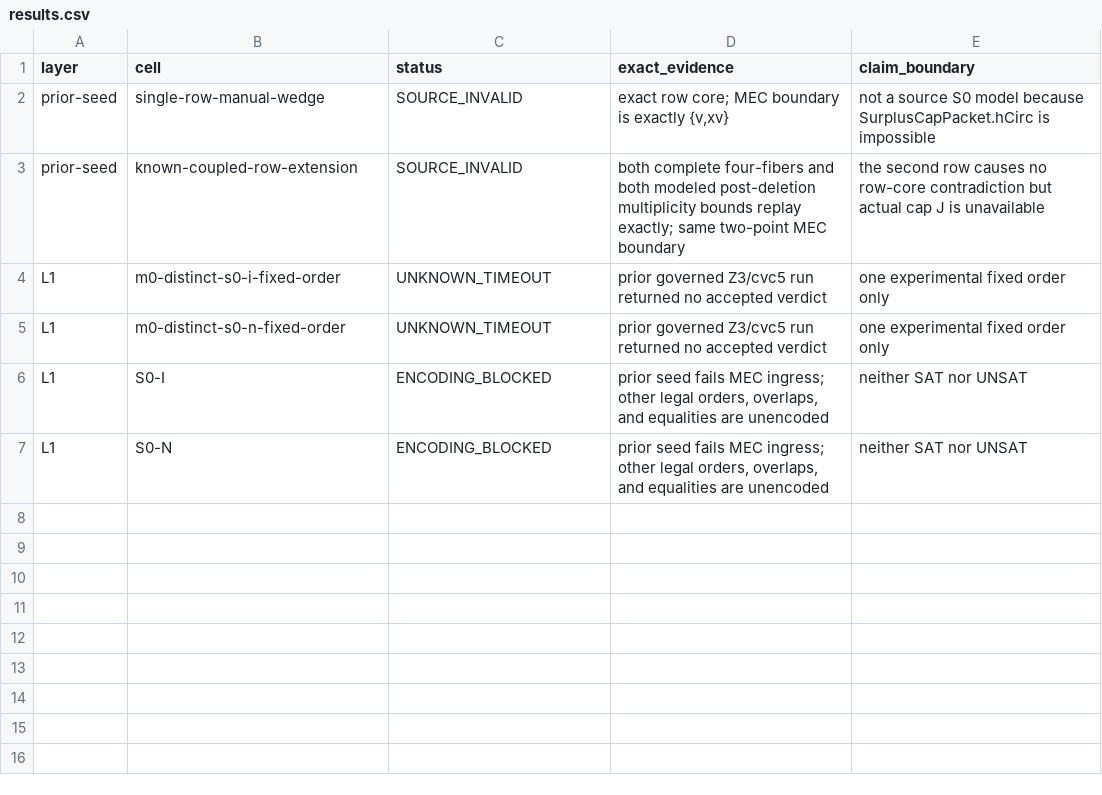
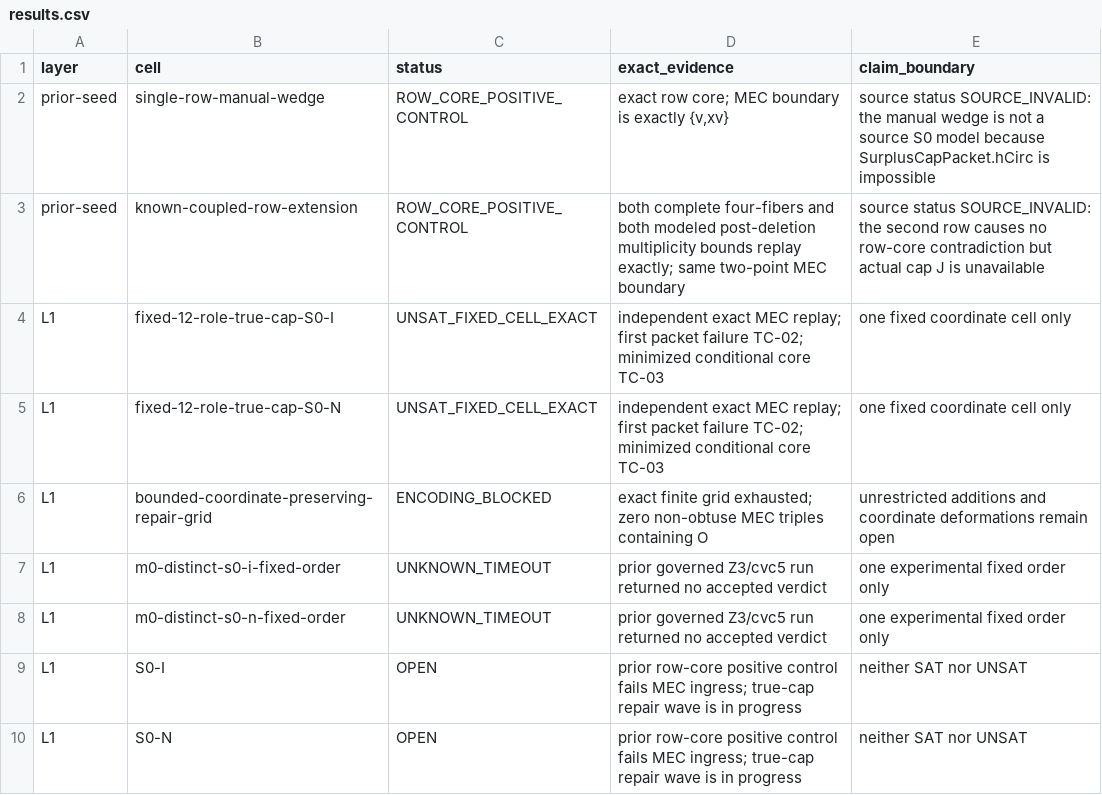
Before and after one commit to mysticflounder/erdos-97-96-formalization, a CSV file: docs/computation/rigid221-s0-coupled-two-row-residue-lantern-20260831/results.csv, drawn as a sheet.

Commit message:
Certify Rigid221 S0 true-cap fixed-cell obstruction

```diff
--- a/docs/computation/rigid221-s0-coupled-two-row-residue-lantern-20260831/results.csv
+++ b/docs/computation/rigid221-s0-coupled-two-row-residue-lantern-20260831/results.csv
@@ -1,7 +1,10 @@
 layer,cell,status,exact_evidence,claim_boundary
-prior-seed,single-row-manual-wedge,SOURCE_INVALID,"exact row core; MEC boundary is exactly {v,xv}","not a source S0 model because SurplusCapPacket.hCirc is impossible"
-prior-seed,known-coupled-row-extension,SOURCE_INVALID,"both complete four-fibers and both modeled post-deletion multiplicity bounds replay exactly; same two-point MEC boundary","the second row causes no row-core contradiction but actual cap J is unavailable"
+prior-seed,single-row-manual-wedge,ROW_CORE_POSITIVE_CONTROL,"exact row core; MEC boundary is exactly {v,xv}","source status SOURCE_INVALID: the manual wedge is not a source S0 model because SurplusCapPacket.hCirc is impossible"
+prior-seed,known-coupled-row-extension,ROW_CORE_POSITIVE_CONTROL,"both complete four-fibers and both modeled post-deletion multiplicity bounds replay exactly; same two-point MEC boundary","source status SOURCE_INVALID: the second row causes no row-core contradiction but actual cap J is unavailable"
+L1,fixed-12-role-true-cap-S0-I,UNSAT_FIXED_CELL_EXACT,"independent exact MEC replay; first packet failure TC-02; minimized conditional core TC-03","one fixed coordinate cell only"
+L1,fixed-12-role-true-cap-S0-N,UNSAT_FIXED_CELL_EXACT,"independent exact MEC replay; first packet failure TC-02; minimized conditional core TC-03","one fixed coordinate cell only"
+L1,bounded-coordinate-preserving-repair-grid,ENCODING_BLOCKED,"exact finite grid exhausted; zero non-obtuse MEC triples containing O","unrestricted additions and coordinate deformations remain open"
 L1,m0-distinct-s0-i-fixed-order,UNKNOWN_TIMEOUT,"prior governed Z3/cvc5 run returned no accepted verdict","one experimental fixed order only"
 L1,m0-distinct-s0-n-fixed-order,UNKNOWN_TIMEOUT,"prior governed Z3/cvc5 run returned no accepted verdict","one experimental fixed order only"
-L1,S0-I,ENCODING_BLOCKED,"prior seed fails MEC ingress; other legal orders, overlaps, and equalities are unencoded","neither SAT nor UNSAT"
-L1,S0-N,ENCODING_BLOCKED,"prior seed fails MEC ingress; other legal orders, overlaps, and equalities are unencoded","neither SAT nor UNSAT"
+L1,S0-I,OPEN,"prior row-core positive control fails MEC ingress; true-cap repair wave is in progress","neither SAT nor UNSAT"
+L1,S0-N,OPEN,"prior row-core positive control fails MEC ingress; true-cap repair wave is in progress","neither SAT nor UNSAT"
```
Also changed, not shown: 24 other files.
